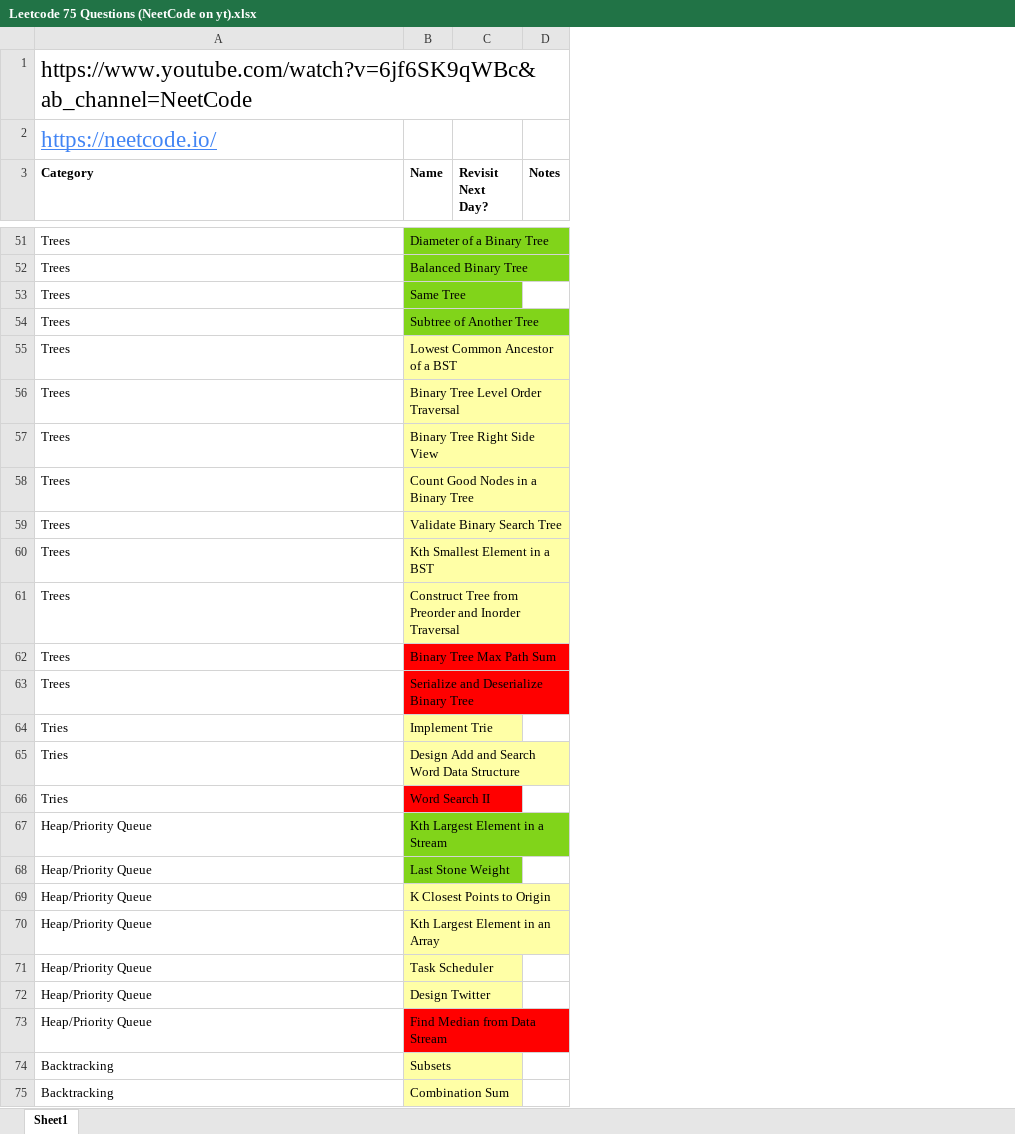
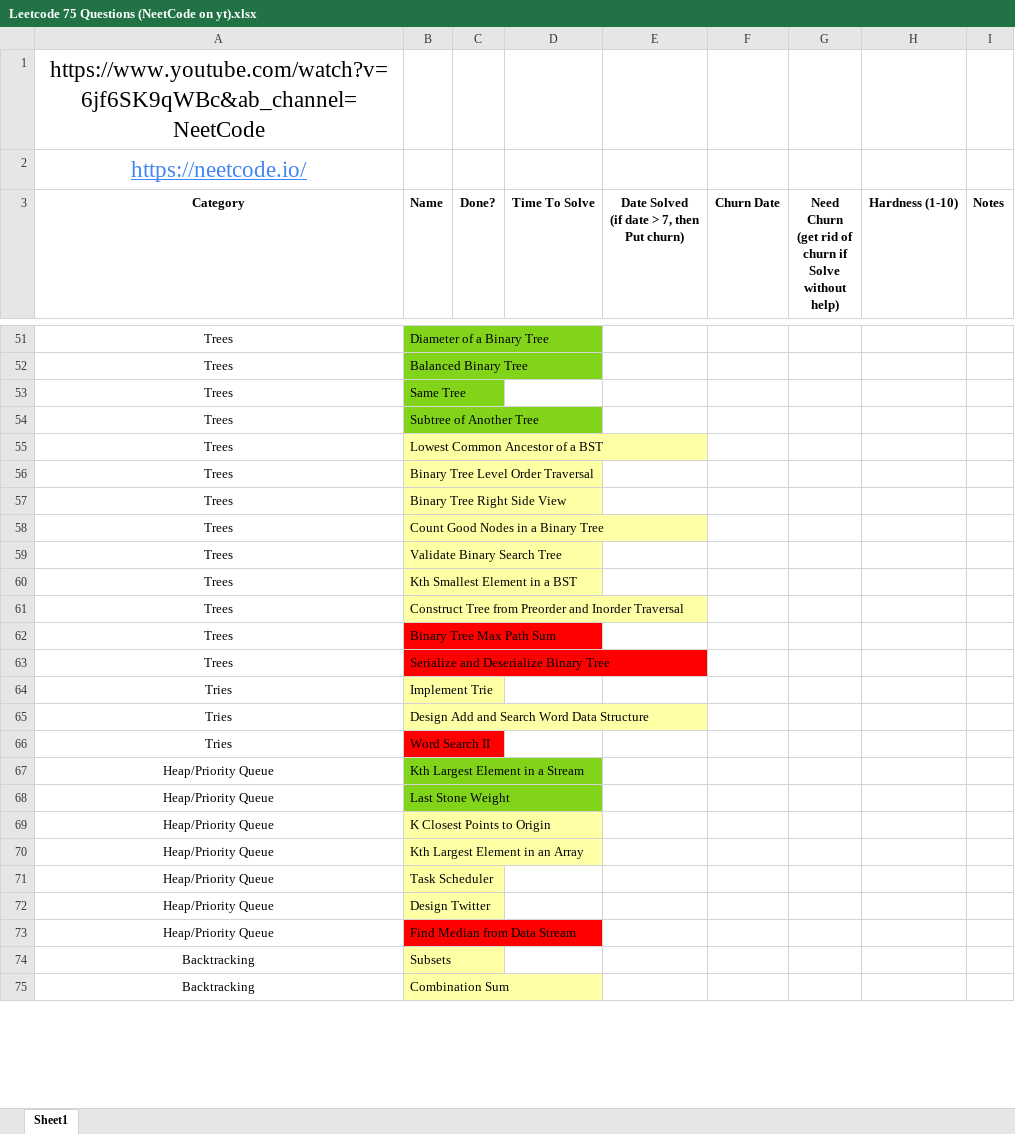
Before and after one commit to mnguyen0226/epi, an Excel workbook: Leetcode 75 Questions (NeetCode on yt).xlsx, sheet Sheet1, drawn as a sheet; only a part is shown, gaps mark what is left out; values as stored, in another font and other column widths than the file's, no borders; removed rows and columns are numbered as before the commit, all else as after; ↵ is a line break in a cell; the diff covers the shown part only; the diff names each change by its address in the sheet, - before the commit and + after, or states it on an @@ line.

```diff
--- a/Leetcode 75 Questions (NeetCode on yt).xlsx (sheet Sheet1)
+++ b/Leetcode 75 Questions (NeetCode on yt).xlsx (sheet Sheet1)
-column C (Revisit Next Day?), empty
+column C (Done?), empty
+column D (Time To Solve), empty
+column E, row 3: Date Solved ↵ (if date > 7, then ↵ Put churn)
+column F (Churn Date), empty
+column G, row 3: Need Churn ↵ (get rid of churn if ↵ Solve without help)
+column H (Hardness (1-10)), empty
-A1:A75 alignment: left
+A1:A75 alignment: center
```
Also changed, not shown: 10 edited cells and cell formats elsewhere in this sheet, 4 other files.
